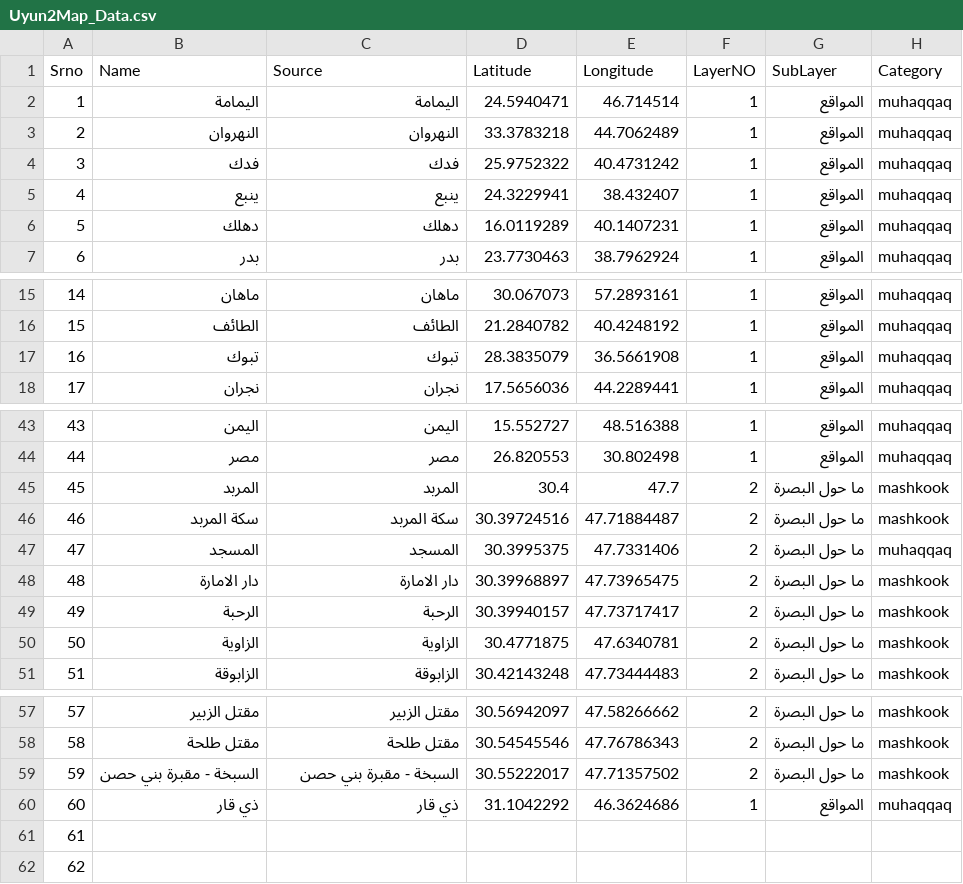
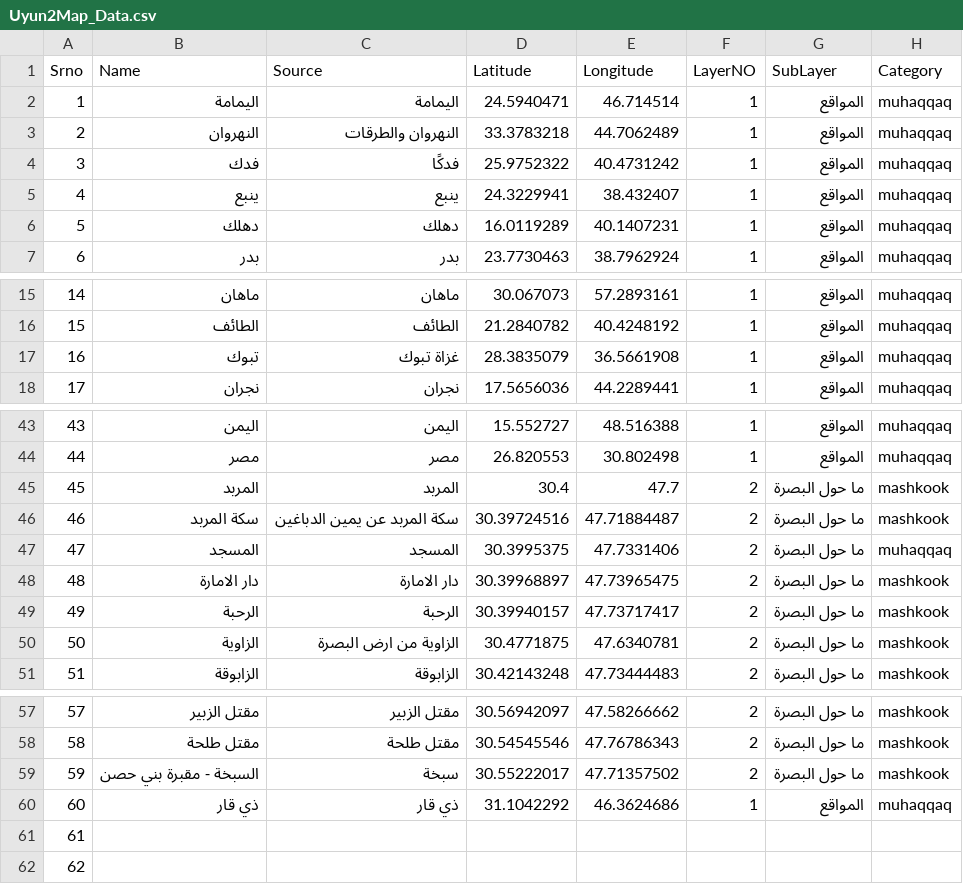
Before and after one commit to Hawaamish/UyoonalAkhbaar, a CSV file: Uyun2Map_Data.csv, drawn as a sheet; only a part is shown, gaps mark what is left out; the diff names each change by its address in the sheet, - before the commit and + after, or states it on an @@ line.

Commit message:
Describe your updates here

```diff
--- a/Uyun2Map_Data.csv
+++ b/Uyun2Map_Data.csv
-C3 (Source): النهروان
+C3 (Source): النهروان والطرقات
-C4 (Source): فدك
+C4 (Source): فدكًا
-C17 (Source): تبوك
+C17 (Source): غزاة تبوك
-C46 (Source): سكة المربد
+C46 (Source): سكة المربد عن يمين الدباغين
-C50 (Source): الزاوية
+C50 (Source): الزاوية من ارض البصرة
-C59 (Source): السبخة - مقبرة بني حصن
+C59 (Source): سبخة
```
